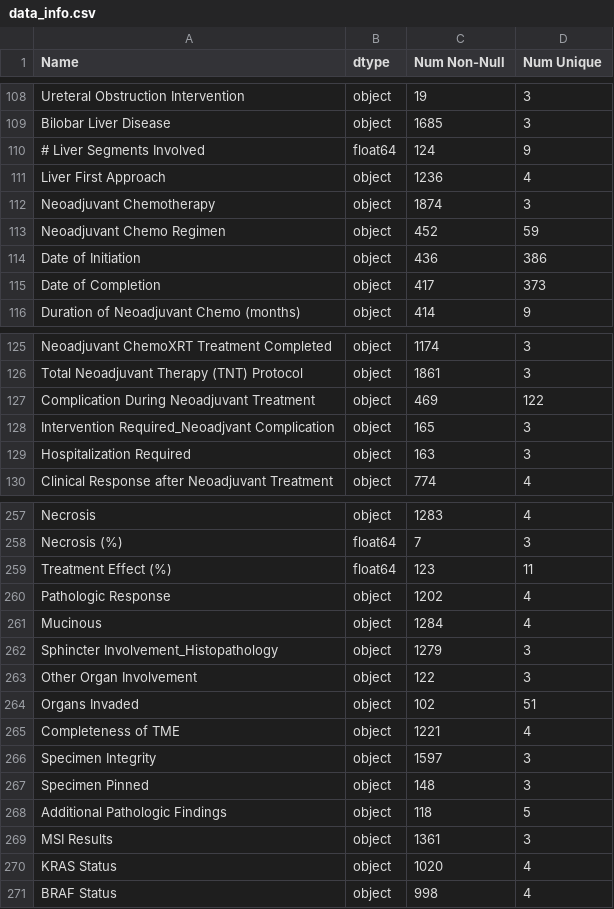
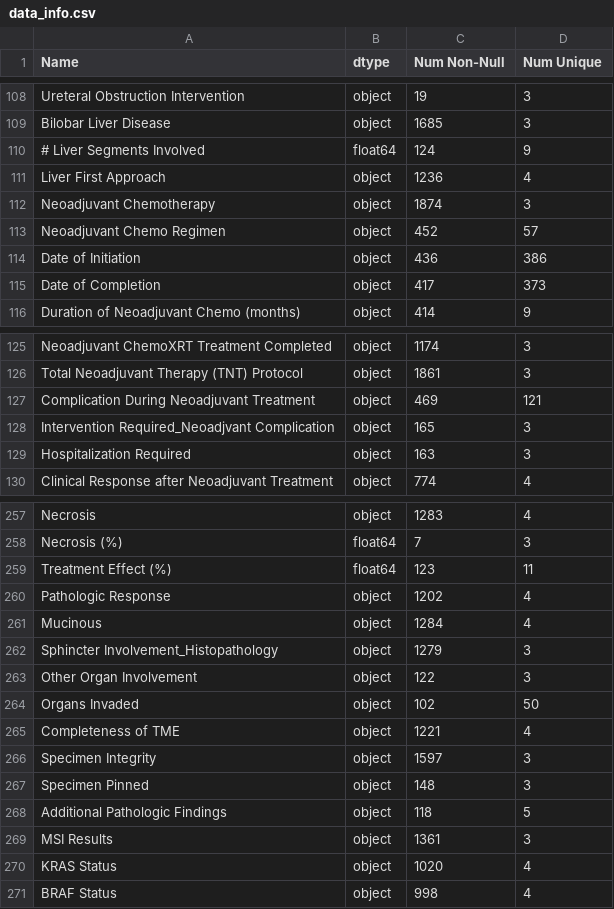
Before and after one commit to HAI-lab-UVA/RCC-Project, a CSV file: Data Documentation/data_info.csv, drawn as a sheet; only a part is shown, gaps mark what is left out; the diff covers the shown part only.

```diff
--- a/Data Documentation/data_info.csv
+++ b/Data Documentation/data_info.csv
@@ -112,3 +112,3 @@ Liver First Approach,object,1236,4
 Neoadjuvant Chemotherapy,object,1874,3
-Neoadjuvant Chemo Regimen,object,452,59
+Neoadjuvant Chemo Regimen,object,452,57
 Date of Initiation,object,436,386
@@ -126,3 +126,3 @@ Neoadjuvant ChemoXRT Treatment Completed,object,1174,3
 Total Neoadjuvant Therapy (TNT) Protocol,object,1861,3
-Complication During Neoadjuvant Treatment,object,469,122
+Complication During Neoadjuvant Treatment,object,469,121
 Intervention Required_Neoadjvant Complication,object,165,3
@@ -265,3 +265,3 @@ Sphincter Involvement_Histopathology,object,1279,3
 Other Organ Involvement,object,122,3
-Organs Invaded,object,102,51
+Organs Invaded,object,102,50
 Completeness of TME,object,1221,4
```
Also changed, not shown: 10 edited cells elsewhere in this file, 1 other file.
